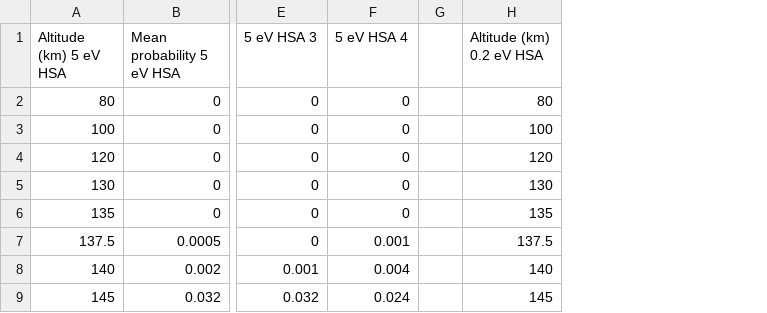
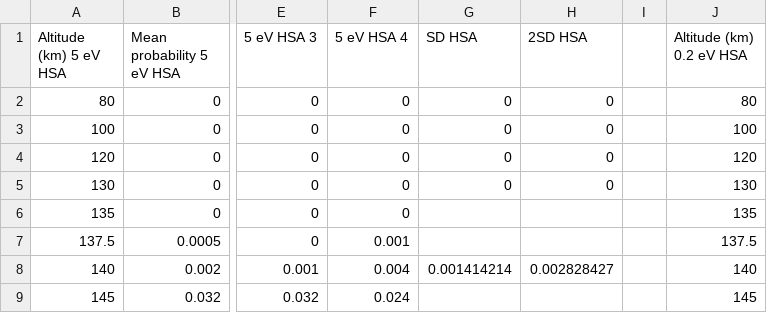
Before and after one commit to bethang/corona3d_2020, a CSV file: src/model_output_data/escape_probabilities_HSA.csv, drawn as a sheet; only a part is shown, gaps mark what is left out; the diff names each change by its address in the sheet, - before the commit and + after, or states it on an @@ line.

```diff
--- a/src/model_output_data/escape_probabilities_HSA.csv
+++ b/src/model_output_data/escape_probabilities_HSA.csv
+column G (SD HSA), rows 2-8: 0 | 0 | 0 | 0 |  |  | 0.001414214
+column H (2SD HSA), rows 2-8: 0 | 0 | 0 | 0 |  |  | 0.002828427
```
Also changed, not shown: src/model_output_data/escape_probabilities_LSA.csv.
